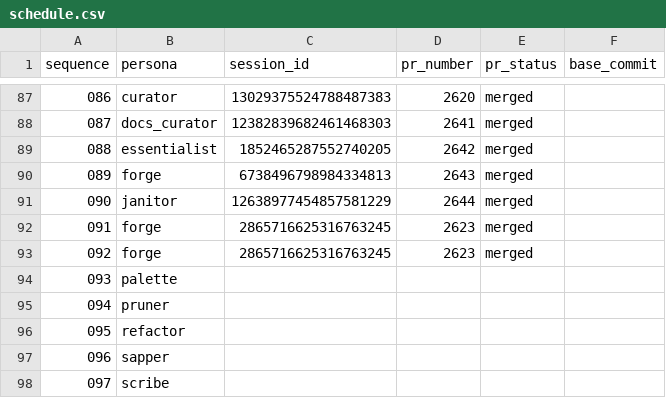
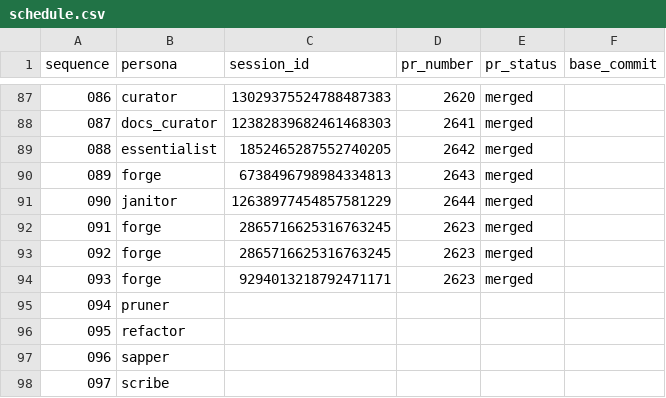
Before and after one commit to franklinbaldo/egregora, a CSV file: .team/schedule.csv, drawn as a sheet; only a part is shown, gaps mark what is left out.

```diff
--- a/.team/schedule.csv
+++ b/.team/schedule.csv
@@ -93,3 +93,3 @@ sequence,persona,session_id,pr_number,pr_status,base_commit
 092,forge,2865716625316763245,2623,merged,
-093,palette,,,,
+093,forge,9294013218792471171,2623,merged,
 094,pruner,,,,
```
